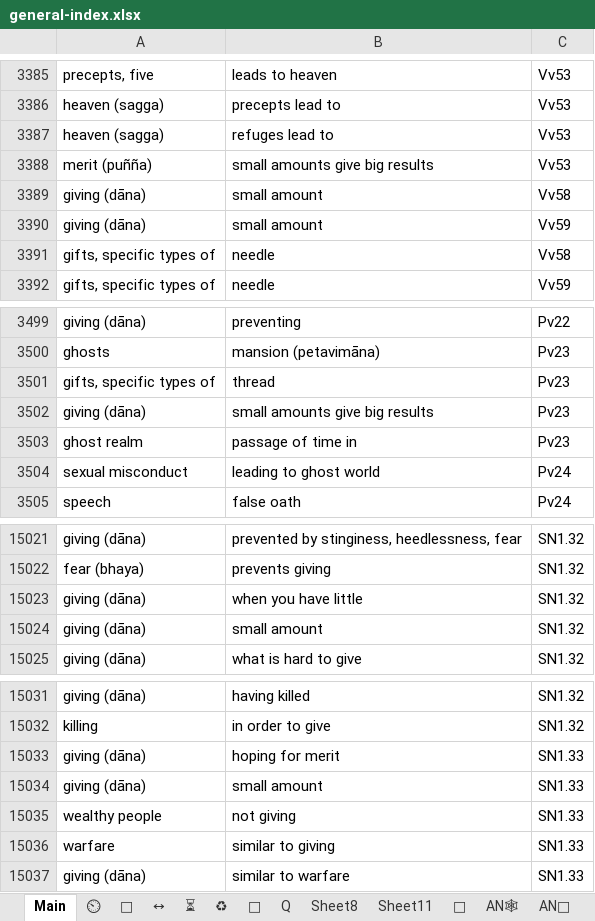
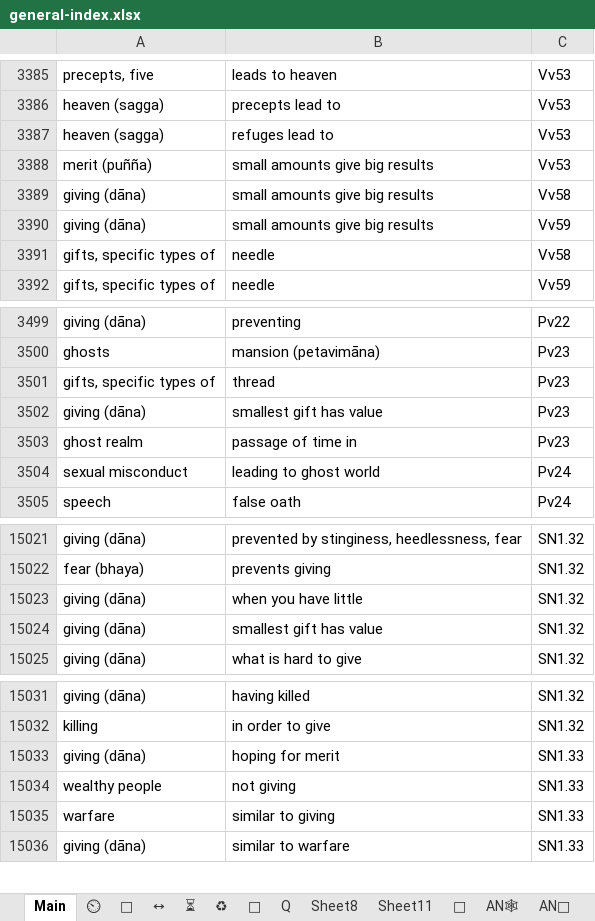
Before and after one commit to thesunshade/CIPS, an Excel workbook: src/data/general-index.xlsx, sheet Main, drawn as a sheet; only a part is shown, gaps mark what is left out; values as stored, in another font and other column widths than the file's, no borders; conditional formats not drawn; the diff names each change by its address in the sheet, - before the commit and + after, or states it on an @@ line.

```diff
--- a/src/data/general-index.xlsx (sheet Main)
+++ b/src/data/general-index.xlsx (sheet Main)
-B3389:B3390: small amount
+B3389:B3390: small amounts give big results
-B3502: small amounts give big results
+B3502: smallest gift has value
-B15024: small amount
+B15024: smallest gift has value
-row 15034: giving (dāna) | small amount | SN1.33
```
Also changed, not shown: 1 other file.
